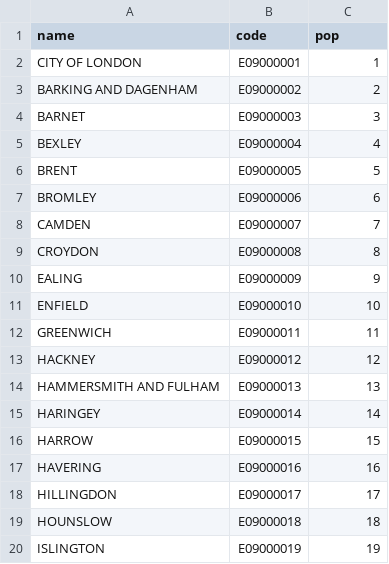
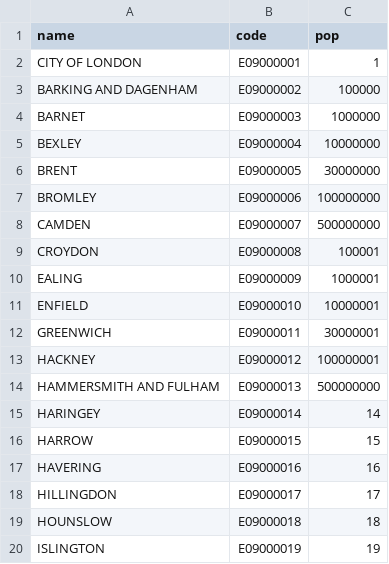
Before and after one commit to hlynurarni/Social-Data-Analysis-Final, a CSV file: Shapefiles/test.csv, drawn as a sheet; only a part is shown.

Commit message:
Changes to test 2 graph and csv

```diff
--- a/Shapefiles/test.csv
+++ b/Shapefiles/test.csv
@@ -2,14 +2,14 @@ name,code,pop
 CITY OF LONDON,E09000001,1
-BARKING AND DAGENHAM,E09000002,2
-BARNET,E09000003,3
-BEXLEY,E09000004,4
-BRENT,E09000005,5
-BROMLEY,E09000006,6
-CAMDEN,E09000007,7
-CROYDON,E09000008,8
-EALING,E09000009,9
-ENFIELD,E09000010,10
-GREENWICH,E09000011,11
-HACKNEY,E09000012,12
-HAMMERSMITH AND FULHAM,E09000013,13
+BARKING AND DAGENHAM,E09000002,100000
+BARNET,E09000003,1000000
+BEXLEY,E09000004,10000000
+BRENT,E09000005,30000000
+BROMLEY,E09000006,100000000
+CAMDEN,E09000007,500000000
+CROYDON,E09000008,100001
+EALING,E09000009,1000001
+ENFIELD,E09000010,10000001
+GREENWICH,E09000011,30000001
+HACKNEY,E09000012,100000001
+HAMMERSMITH AND FULHAM,E09000013,500000000
 HARINGEY,E09000014,14
```
Also changed, not shown: 1 other file.
